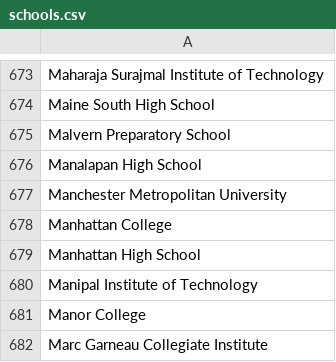
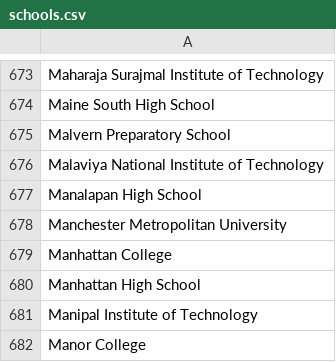
Before and after one commit to MLH/mlh-policies, a CSV file: schools.csv, drawn as a sheet; only a part is shown, gaps mark what is left out; the shorter side is filled out with more unchanged rows.

Commit message:
Update schools.csv
Add Malaviya National Institute of Technology, It's the full name of MNIT ,Jaipur, a prestigious college in India.

```diff
--- a/schools.csv
+++ b/schools.csv
@@ -675,2 +675,3 @@ Maine South High School
 Malvern Preparatory School
+Malaviya National Institute of Technology
 Manalapan High School
```
